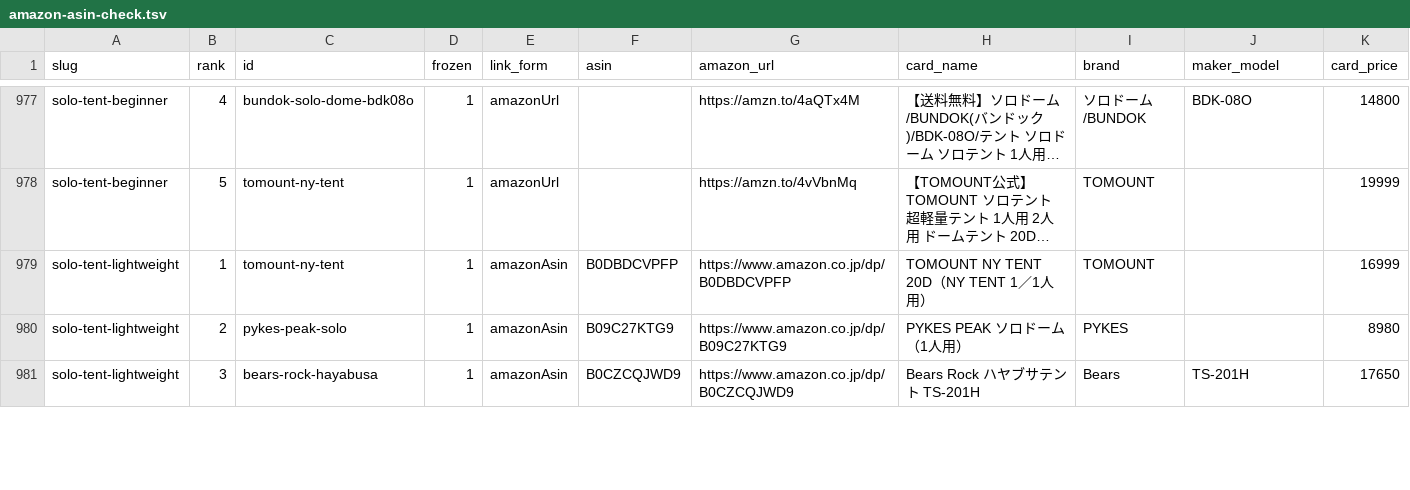
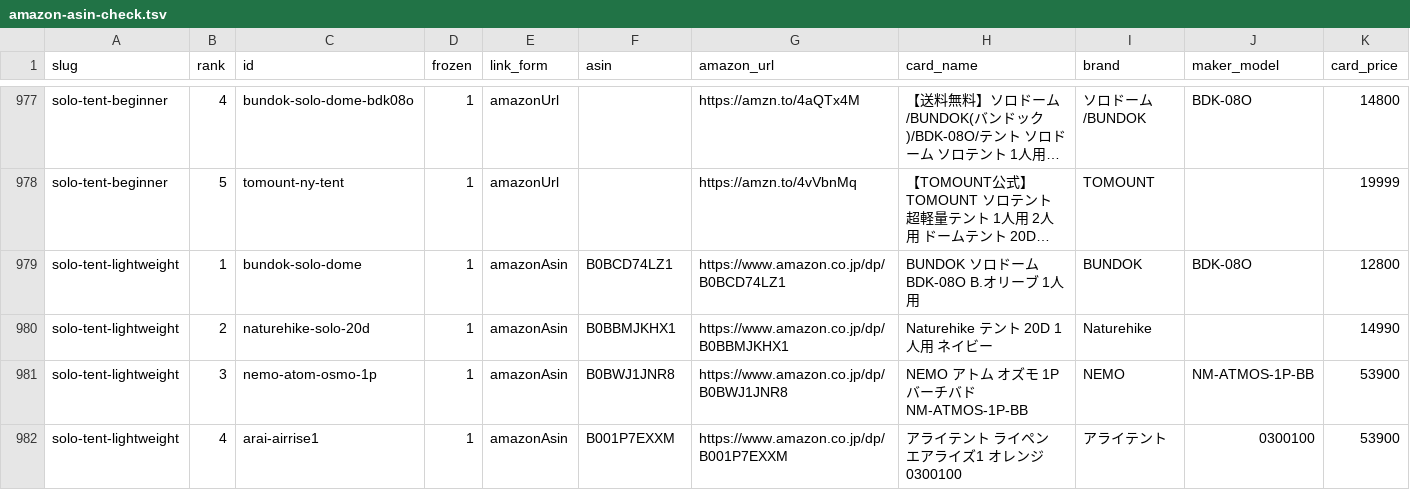
Before and after one commit to tanoue-boop/camp-kit-guide, a TSV file: _file/amazon-asin-check.tsv, drawn as a sheet; only a part is shown, gaps mark what is left out; long unchanged cells end in …; removed rows and columns are numbered as before the commit, all else as after; rows hold the shown columns only; the diff covers the shown part only; the diff names each change by its address in the sheet, - before the commit and + after, or states it on an @@ line.

```diff
--- a/_file/amazon-asin-check.tsv
+++ b/_file/amazon-asin-check.tsv
-row 979: solo-tent-lightweight | 1 | tomount-ny-tent | 1 | amazonAsin | B0DBDCVPFP | https://www.amazon.co.jp/dp/B0DBDCVPFP | TOMOUNT NY TENT 20D（NY TENT 1／1人用） | TOMOUNT |  | 16999
-row 980: solo-tent-lightweight | 2 | pykes-peak-solo | 1 | amazonAsin | B09C27KTG9 | https://www.amazon.co.jp/dp/B09C27KTG9 | PYKES PEAK ソロドーム（1人用） | PYKES |  | 8980
-row 981: solo-tent-lightweight | 3 | bears-rock-hayabusa | 1 | amazonAsin | B0CZCQJWD9 | https://www.amazon.co.jp/dp/B0CZCQJWD9 | Bears Rock ハヤブサテント TS-201H | Bears | TS-201H | 17650
+row 979: solo-tent-lightweight | 1 | bundok-solo-dome | 1 | amazonAsin | B0BCD74LZ1 | https://www.amazon.co.jp/dp/B0BCD74LZ1 | BUNDOK ソロドーム BDK-08O B.オリーブ 1人用 | BUNDOK | BDK-08O | 12800
+row 980: solo-tent-lightweight | 2 | naturehike-solo-20d | 1 | amazonAsin | B0BBMJKHX1 | https://www.amazon.co.jp/dp/B0BBMJKHX1 | Naturehike テント 20D 1人用 ネイビー | Naturehike |  | 14990
+row 981: solo-tent-lightweight | 3 | nemo-atom-osmo-1p | 1 | amazonAsin | B0BWJ1JNR8 | https://www.amazon.co.jp/dp/B0BWJ1JNR8 | NEMO アトム オズモ 1P バーチバド NM-ATMOS-1P-BB | NEMO | NM-ATMOS-1P-BB | 53900
+row 982: solo-tent-lightweight | 4 | arai-airrise1 | 1 | amazonAsin | B001P7EXXM | https://www.amazon.co.jp/dp/B001P7EXXM | アライテント ライペン エアライズ1 オレンジ 0300100 | アライテント | 0300100 | 53900
```
Also changed, not shown: 5 added rows, 1 removed row and 3 edited cells elsewhere in this file, _file/article-fix-backlog.tsv, _file/card-name-check.tsv, 2 other files.
